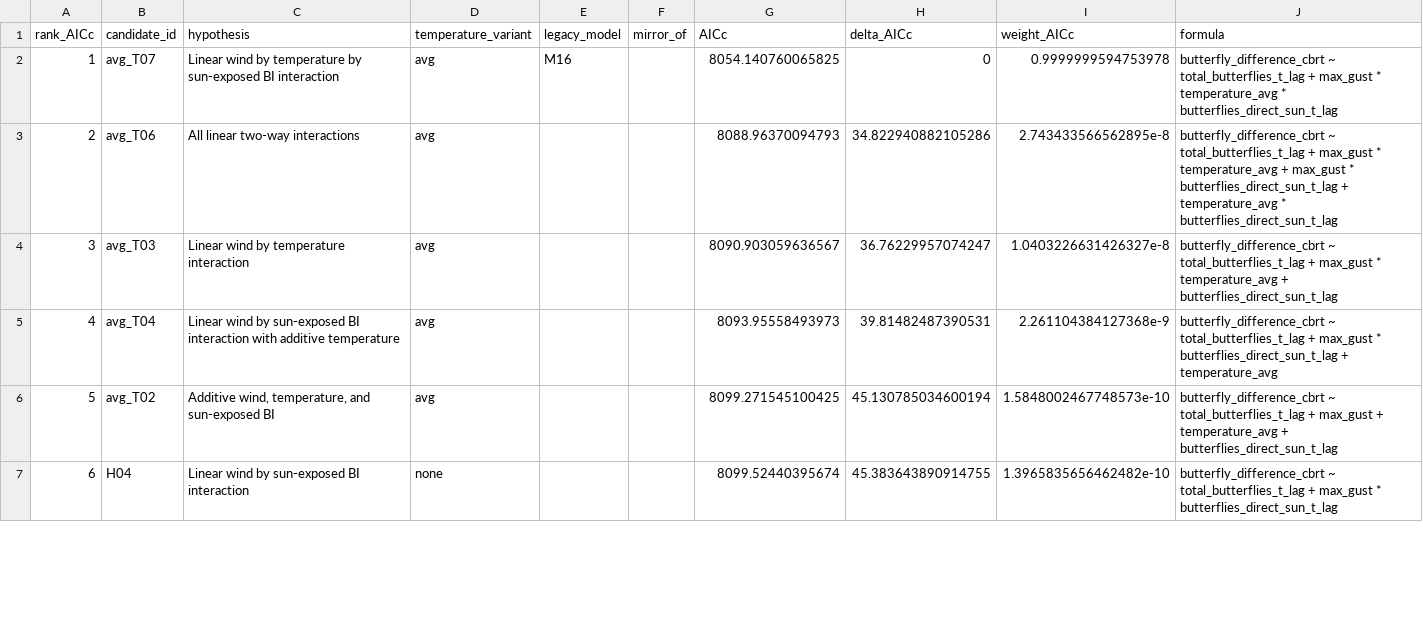
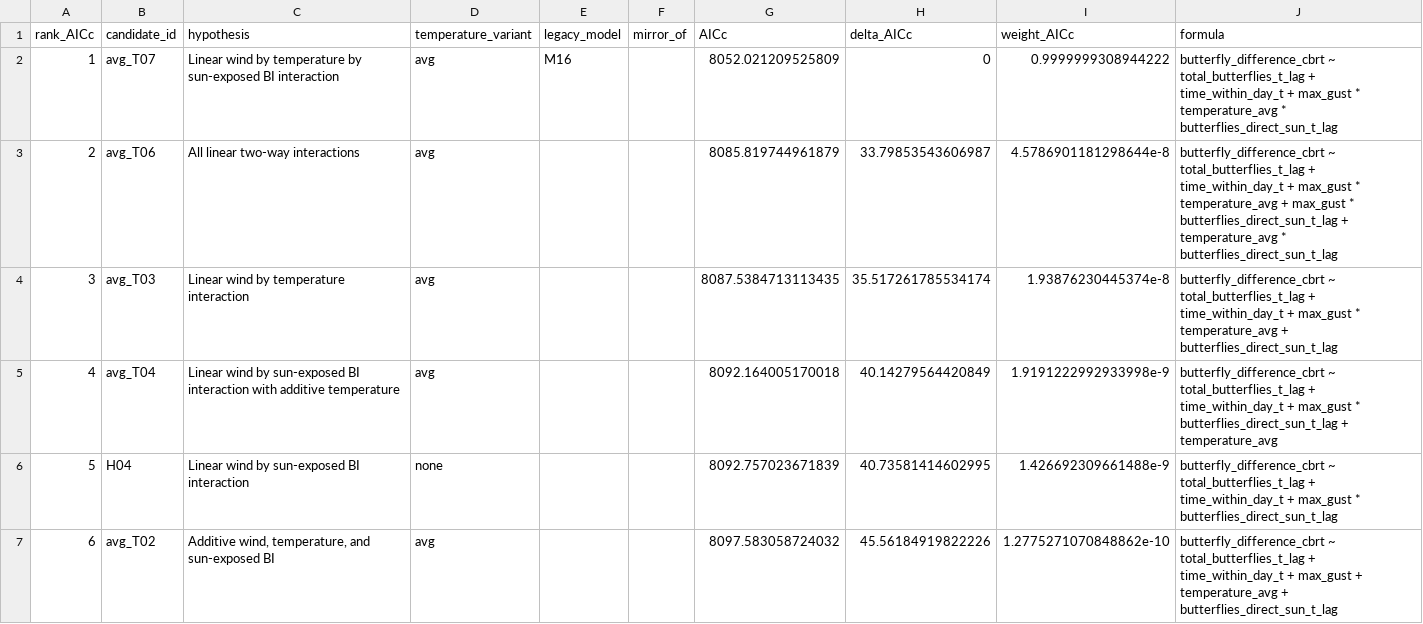
Before and after one commit to kylenessen/monarch-wind-light-manuscript, a CSV file: analysis/outputs/harmonized_model_comparison/thirty_minute_primary_ranking.csv, drawn as a sheet; only a part is shown; the diff covers the shown part only.

Commit message:
Make time of day a primary adjustment

```diff
--- a/analysis/outputs/harmonized_model_comparison/thirty_minute_primary_ranking.csv
+++ b/analysis/outputs/harmonized_model_comparison/thirty_minute_primary_ranking.csv
@@ -1,7 +1,7 @@
 rank_AICc,candidate_id,hypothesis,temperature_variant,legacy_model,mirror_of,AICc,delta_AICc,weight_AICc,formula
-1,avg_T07,Linear wind by temperature by sun-exposed BI interaction,avg,M16,,8054.140760065825,0,0.9999999594753978,butterfly_difference_cbrt ~ total_butterflies_t_lag + max_gust * temperature_avg * butterflies_direct_sun_t_lag
-2,avg_T06,All linear two-way interactions,avg,,,8088.96370094793,34.822940882105286,2.743433566562895e-8,butterfly_difference_cbrt ~ total_butterflies_t_lag + max_gust * temperature_avg + max_gust * butterflies_direct_sun_t_lag + temperature_avg * butterflies_direct_sun_t_lag
-3,avg_T03,Linear wind by temperature interaction,avg,,,8090.903059636567,36.76229957074247,1.0403226631426327e-8,butterfly_difference_cbrt ~ total_butterflies_t_lag + max_gust * temperature_avg + butterflies_direct_sun_t_lag
-4,avg_T04,Linear wind by sun-exposed BI interaction with additive temperature,avg,,,8093.95558493973,39.81482487390531,2.261104384127368e-9,butterfly_difference_cbrt ~ total_butterflies_t_lag + max_gust * butterflies_direct_sun_t_lag + temperature_avg
-5,avg_T02,"Additive wind, temperature, and sun-exposed BI",avg,,,8099.271545100425,45.130785034600194,1.5848002467748573e-10,butterfly_difference_cbrt ~ total_butterflies_t_lag + max_gust + temperature_avg + butterflies_direct_sun_t_lag
-6,H04,Linear wind by sun-exposed BI interaction,none,,,8099.52440395674,45.383643890914755,1.3965835656462482e-10,butterfly_difference_cbrt ~ total_butterflies_t_lag + max_gust * butterflies_direct_sun_t_lag
+1,avg_T07,Linear wind by temperature by sun-exposed BI interaction,avg,M16,,8052.021209525809,0,0.9999999308944222,butterfly_difference_cbrt ~ total_butterflies_t_lag + time_within_day_t + max_gust * temperature_avg * butterflies_direct_sun_t_lag
+2,avg_T06,All linear two-way interactions,avg,,,8085.819744961879,33.79853543606987,4.5786901181298644e-8,butterfly_difference_cbrt ~ total_butterflies_t_lag + time_within_day_t + max_gust * temperature_avg + max_gust * butterflies_direct_sun_t_lag + temperature_avg * butterflies_direct_sun_t_lag
+3,avg_T03,Linear wind by temperature interaction,avg,,,8087.5384713113435,35.517261785534174,1.93876230445374e-8,butterfly_difference_cbrt ~ total_butterflies_t_lag + time_within_day_t + max_gust * temperature_avg + butterflies_direct_sun_t_lag
+4,avg_T04,Linear wind by sun-exposed BI interaction with additive temperature,avg,,,8092.164005170018,40.14279564420849,1.9191222992933998e-9,butterfly_difference_cbrt ~ total_butterflies_t_lag + time_within_day_t + max_gust * butterflies_direct_sun_t_lag + temperature_avg
+5,H04,Linear wind by sun-exposed BI interaction,none,,,8092.757023671839,40.73581414602995,1.426692309661488e-9,butterfly_difference_cbrt ~ total_butterflies_t_lag + time_within_day_t + max_gust * butterflies_direct_sun_t_lag
+6,avg_T02,"Additive wind, temperature, and sun-exposed BI",avg,,,8097.583058724032,45.56184919822226,1.2775271070848862e-10,butterfly_difference_cbrt ~ total_butterflies_t_lag + time_within_day_t + max_gust + temperature_avg + butterflies_direct_sun_t_lag
```
Also changed, not shown: 69 edited cells elsewhere in this file, analysis/outputs/harmonized_model_comparison/thirty_minute_no_previous_comparison.csv, analysis/outputs/harmonized_model_comparison/thirty_minute_no_previous_ranking.csv, 22 other files.
